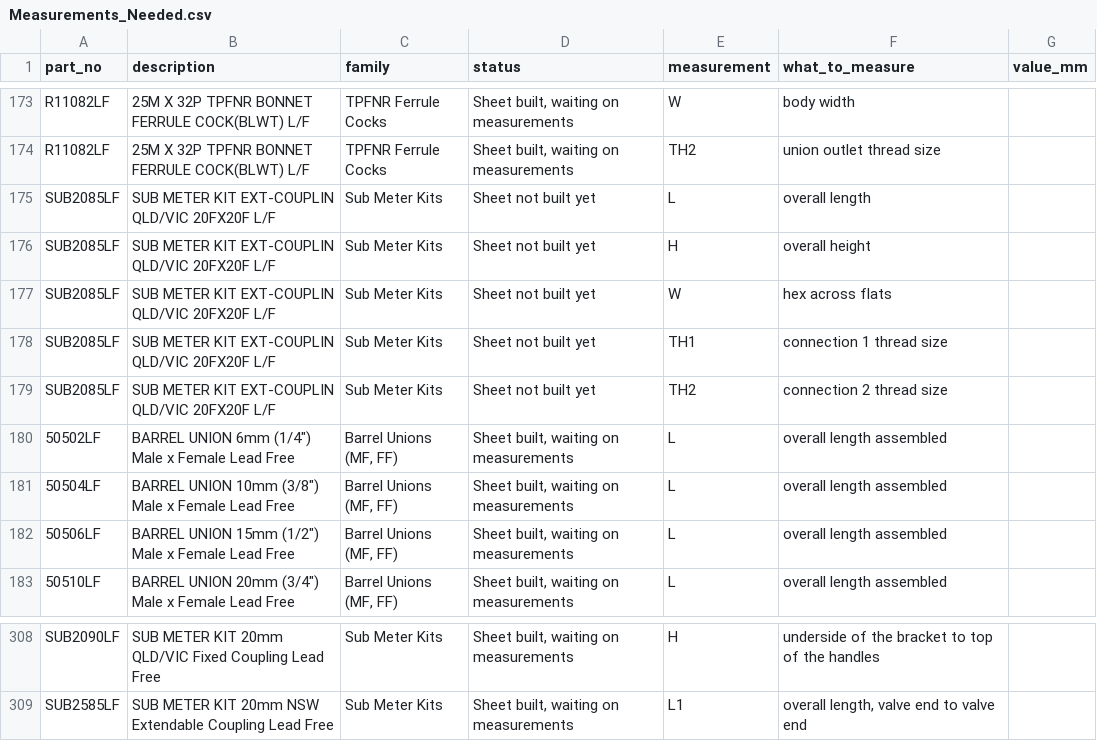
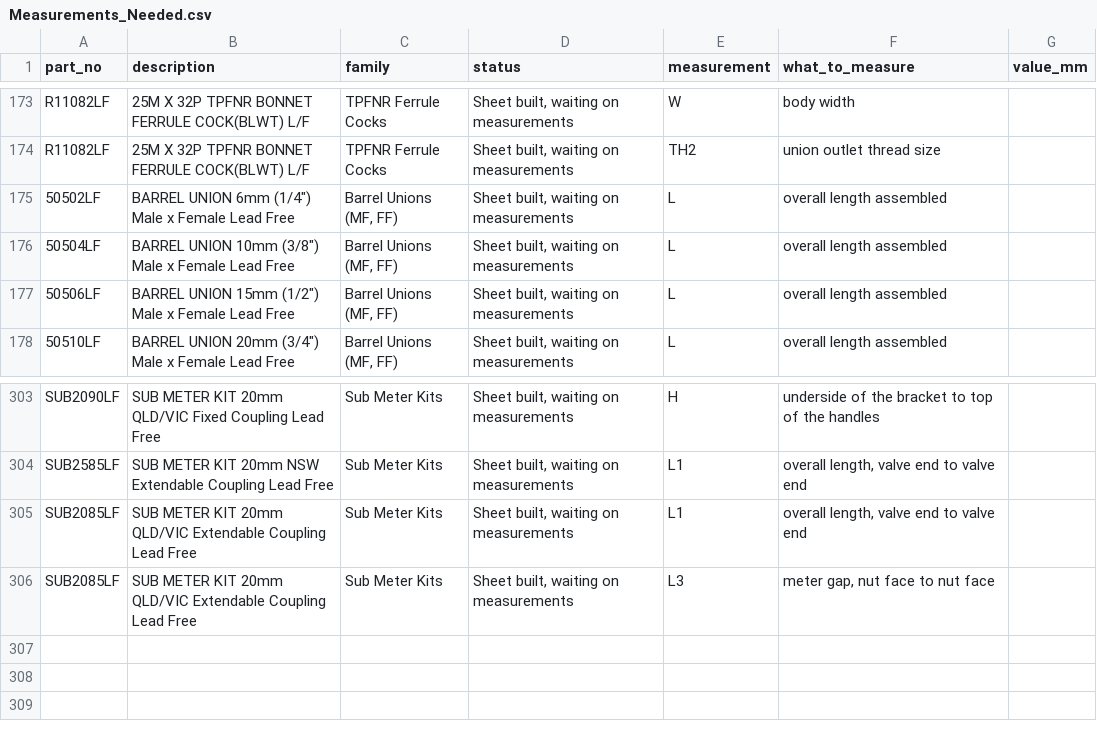
Before and after one commit to thomasagooden-crypto/tg-tech-data-sheets, a CSV file: Measurements_Needed.csv, drawn as a sheet; only a part is shown, gaps mark what is left out; removed rows and columns are numbered as before the commit, all else as after; the diff names each change by its address in the sheet, - before the commit and + after, or states it on an @@ line.

```diff
--- a/Measurements_Needed.csv
+++ b/Measurements_Needed.csv
-row 175: SUB2085LF | SUB METER KIT EXT-COUPLIN QLD/VIC 20FX20F L/F | Sub Meter Kits | Sheet not built yet | L | overall length
-row 176: SUB2085LF | SUB METER KIT EXT-COUPLIN QLD/VIC 20FX20F L/F | Sub Meter Kits | Sheet not built yet | H | overall height
-row 177: SUB2085LF | SUB METER KIT EXT-COUPLIN QLD/VIC 20FX20F L/F | Sub Meter Kits | Sheet not built yet | W | hex across flats
-row 178: SUB2085LF | SUB METER KIT EXT-COUPLIN QLD/VIC 20FX20F L/F | Sub Meter Kits | Sheet not built yet | TH1 | connection 1 thread size
-row 179: SUB2085LF | SUB METER KIT EXT-COUPLIN QLD/VIC 20FX20F L/F | Sub Meter Kits | Sheet not built yet | TH2 | connection 2 thread size
+row 305: SUB2085LF | SUB METER KIT 20mm QLD/VIC Extendable Coupling Lead Free | Sub Meter Kits | Sheet built, waiting on measurements | L1 | overall length, valve end to valve end
+row 306: SUB2085LF | SUB METER KIT 20mm QLD/VIC Extendable Coupling Lead Free | Sub Meter Kits | Sheet built, waiting on measurements | L3 | meter gap, nut face to nut face
```
Also changed, not shown: Master_Measurements.csv, incomplete_index.csv, 2 other files.
